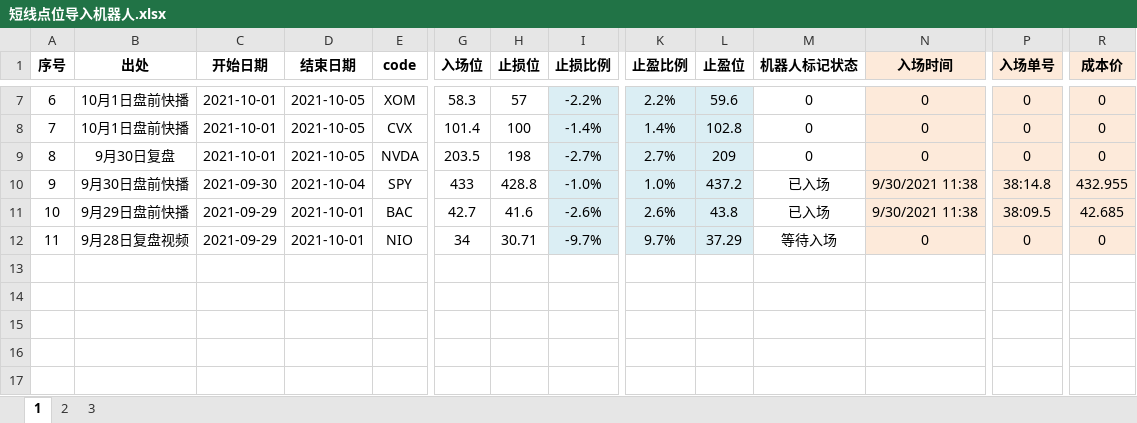
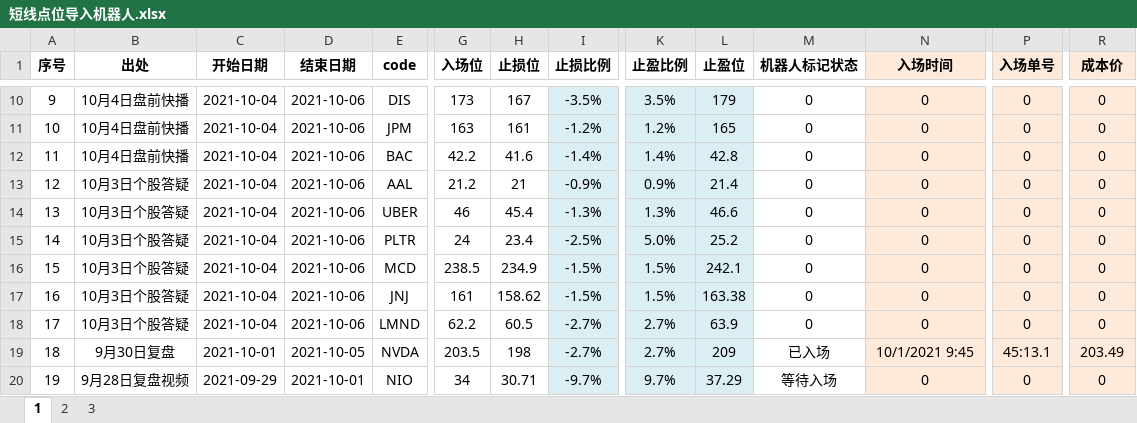
Before and after one commit to zxcvbnm3260/ChristopherShen, an Excel workbook: 短线点位导入机器人.xlsx, sheet 1, drawn as a sheet; only a part is shown, gaps mark what is left out; values as stored, in another font and other column widths than the file's, no borders; removed rows and columns are numbered as before the commit, all else as after; rows hold the shown columns only; the diff covers the shown part only; the diff names each change by its address in the sheet, - before the commit and + after, or states it on an @@ line.

Commit message:
补充1004盘前

```diff
--- a/短线点位导入机器人.xlsx (sheet 1)
+++ b/短线点位导入机器人.xlsx (sheet 1)
@@ column A (序号) renumbered from row 4 down @@
+row 10: 9 | 10月4日盘前快播 | 2021-10-04 | 2021-10-06 | DIS | 173 | 167 | -3.5% | 3.5% | 179 | 0 | 0 | 0 | 0
-B11:B12 (出处): 10月1日盘前快播
+B11:B12 (出处): 10月4日盘前快播
-C11:C12 (开始日期): 2021-10-01
+C11:C12 (开始日期): 2021-10-04
-D11:D12 (结束日期): 2021-10-05
+D11:D12 (结束日期): 2021-10-06
-E11 (code): XOM
+E11 (code): JPM
-G11 (入场位): 58.3
+G11 (入场位): 163
-H11 (止损位): 57
+H11 (止损位): 161
-I11 (止损比例): -2.2%
+I11 (止损比例): -1.2%
-K11 (止盈比例): 2.2%
+K11 (止盈比例): 1.2%
-L11 (止盈位): 59.6
+L11 (止盈位): 165
-E12 (code): CVX
+E12 (code): BAC
-G12 (入场位): 101.4
+G12 (入场位): 42.2
-H12 (止损位): 100
+H12 (止损位): 41.6
-L12 (止盈位): 102.8
+L12 (止盈位): 42.8
+row 13: 12 | 10月3日个股答疑 | 2021-10-04 | 2021-10-06 | AAL | 21.2 | 21 | -0.9% | 0.9% | 21.4 | 0 | 0 | 0 | 0
+row 14: 13 | 10月3日个股答疑 | 2021-10-04 | 2021-10-06 | UBER | 46 | 45.4 | -1.3% | 1.3% | 46.6 | 0 | 0 | 0 | 0
+row 15: 14 | 10月3日个股答疑 | 2021-10-04 | 2021-10-06 | PLTR | 24 | 23.4 | -2.5% | 5.0% | 25.2 | 0 | 0 | 0 | 0
+row 16: 15 | 10月3日个股答疑 | 2021-10-04 | 2021-10-06 | MCD | 238.5 | 234.9 | -1.5% | 1.5% | 242.1 | 0 | 0 | 0 | 0
+row 17: 16 | 10月3日个股答疑 | 2021-10-04 | 2021-10-06 | JNJ | 161 | 158.62 | -1.5% | 1.5% | 163.38 | 0 | 0 | 0 | 0
+row 18: 17 | 10月3日个股答疑 | 2021-10-04 | 2021-10-06 | LMND | 62.2 | 60.5 | -2.7% | 2.7% | 63.9 | 0 | 0 | 0 | 0
-M19 (机器人标记状态): 0
+M19 (机器人标记状态): 已入场
-N19 (入场时间): 0
+N19 (入场时间): 10/1/2021 9:45
-P19 (入场单号): 0
+P19 (入场单号): 45:13.1
-R19 (成本价): 0
+R19 (成本价): 203.49
-row 10: 9 | 9月30日盘前快播 | 2021-09-30 | 2021-10-04 | SPY | 433 | 428.8 | -1.0% | 1.0% | 437.2 | 已入场 | 9/30/2021 11:38 | 38:14.8 | 432.955
-row 11: 10 | 9月29日盘前快播 | 2021-09-29 | 2021-10-01 | BAC | 42.7 | 41.6 | -2.6% | 2.6% | 43.8 | 已入场 | 9/30/2021 11:38 | 38:09.5 | 42.685
```
Also changed, not shown: 3 added rows and 44 edited cells elsewhere in this sheet, formulas that keep their value.
